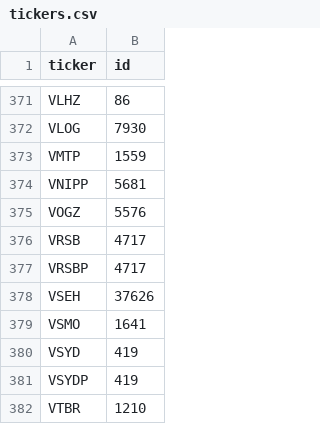
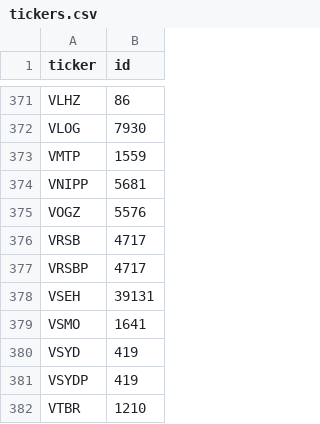
Before and after one commit to 0xBADC0FFEE/alfred-e-disclosure, a CSV file: tickers.csv, drawn as a sheet; only a part is shown, gaps mark what is left out.

Commit message:
fix: update VSEH EDID

```diff
--- a/tickers.csv
+++ b/tickers.csv
@@ -377,3 +377,3 @@ VRSB,4717
 VRSBP,4717
-VSEH,37626
+VSEH,39131
 VSMO,1641
```
